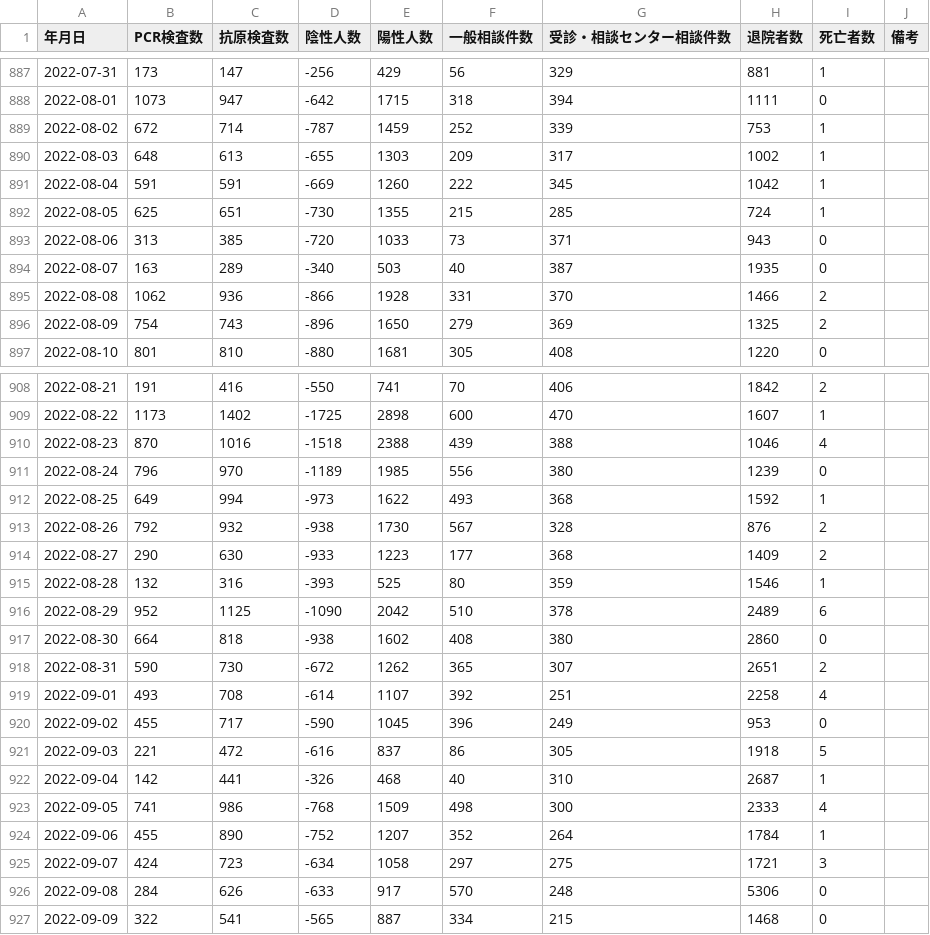
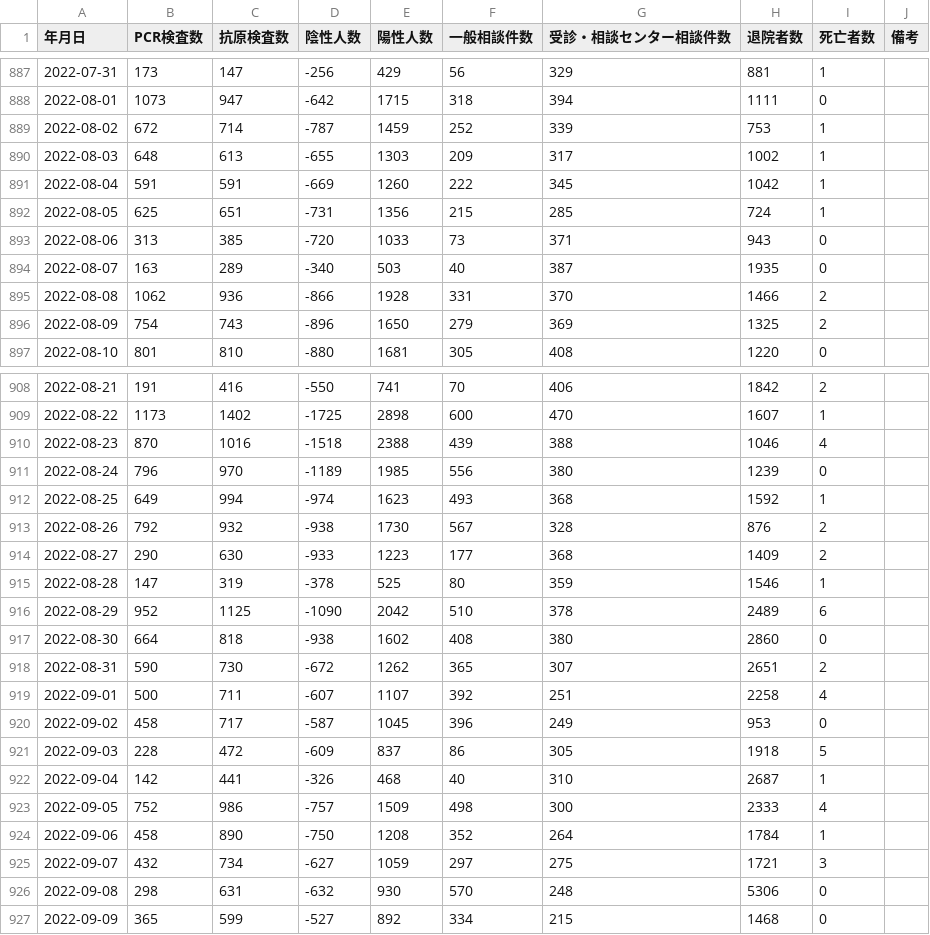
Before and after one commit to terachan0117/covid19-toyama-opendata, a CSV file: data/toyama_counts.csv, drawn as a sheet; only a part is shown, gaps mark what is left out; the diff covers the shown part only.

```diff
--- a/data/toyama_counts.csv
+++ b/data/toyama_counts.csv
@@ -891,3 +891,3 @@
 2022-08-04,591,591,-669,1260,222,345,1042,1,
-2022-08-05,625,651,-730,1355,215,285,724,1,
+2022-08-05,625,651,-731,1356,215,285,724,1,
 2022-08-06,313,385,-720,1033,73,371,943,0,
@@ -911,6 +911,6 @@
 2022-08-24,796,970,-1189,1985,556,380,1239,0,
-2022-08-25,649,994,-973,1622,493,368,1592,1,
+2022-08-25,649,994,-974,1623,493,368,1592,1,
 2022-08-26,792,932,-938,1730,567,328,876,2,
 2022-08-27,290,630,-933,1223,177,368,1409,2,
-2022-08-28,132,316,-393,525,80,359,1546,1,
+2022-08-28,147,319,-378,525,80,359,1546,1,
 2022-08-29,952,1125,-1090,2042,510,378,2489,6,
@@ -918,10 +918,10 @@
 2022-08-31,590,730,-672,1262,365,307,2651,2,
-2022-09-01,493,708,-614,1107,392,251,2258,4,
-2022-09-02,455,717,-590,1045,396,249,953,0,
-2022-09-03,221,472,-616,837,86,305,1918,5,
+2022-09-01,500,711,-607,1107,392,251,2258,4,
+2022-09-02,458,717,-587,1045,396,249,953,0,
+2022-09-03,228,472,-609,837,86,305,1918,5,
 2022-09-04,142,441,-326,468,40,310,2687,1,
-2022-09-05,741,986,-768,1509,498,300,2333,4,
-2022-09-06,455,890,-752,1207,352,264,1784,1,
-2022-09-07,424,723,-634,1058,297,275,1721,3,
-2022-09-08,284,626,-633,917,570,248,5306,0,
-2022-09-09,322,541,-565,887,334,215,1468,0,
+2022-09-05,752,986,-757,1509,498,300,2333,4,
+2022-09-06,458,890,-750,1208,352,264,1784,1,
+2022-09-07,432,734,-627,1059,297,275,1721,3,
+2022-09-08,298,631,-632,930,570,248,5306,0,
+2022-09-09,365,599,-527,892,334,215,1468,0,
```
Also changed, not shown: 1 added row and 29 edited cells elsewhere in this file, data/160008_toyama_covid19_antigen_test_people.csv, data/160008_toyama_covid19_call_center.csv, 5 other files.
